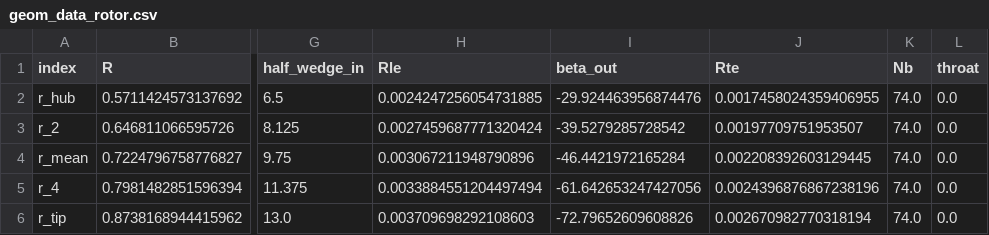
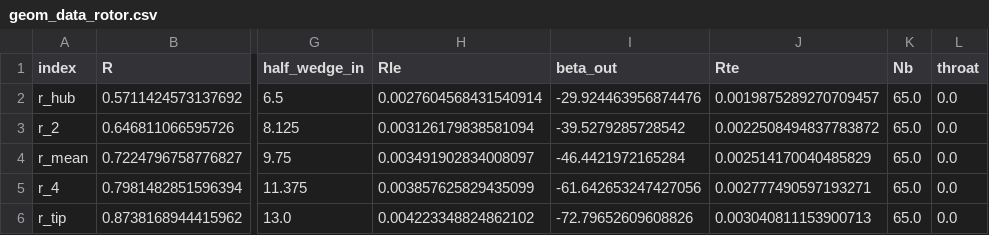
Before and after one commit to plewciozaur34/praca_inzynierska, a CSV file: data/csv/geom_data_rotor.csv, drawn as a sheet; only a part is shown, gaps mark what is left out; the diff names each change by its address in the sheet, - before the commit and + after, or states it on an @@ line.

```diff
--- a/data/csv/geom_data_rotor.csv
+++ b/data/csv/geom_data_rotor.csv
-H2 (Rle): 0.0024247256054731885
+H2 (Rle): 0.0027604568431540914
-J2 (Rte): 0.0017458024359406955
+J2 (Rte): 0.0019875289270709457
-K2:K6 (Nb): 74.0
+K2:K6 (Nb): 65.0
-H3 (Rle): 0.0027459687771320424
+H3 (Rle): 0.003126179838581094
-J3 (Rte): 0.00197709751953507
+J3 (Rte): 0.0022508494837783872
-H4 (Rle): 0.003067211948790896
+H4 (Rle): 0.003491902834008097
-J4 (Rte): 0.002208392603129445
+J4 (Rte): 0.002514170040485829
-H5 (Rle): 0.0033884551204497494
+H5 (Rle): 0.003857625829435099
-J5 (Rte): 0.0024396876867238196
+J5 (Rte): 0.002777490597193271
-H6 (Rle): 0.003709698292108603
+H6 (Rle): 0.004223348824862102
-J6 (Rte): 0.002670982770318194
+J6 (Rte): 0.003040811153900713
```
Also changed, not shown: data/csv/geometry_dep_params.csv, 14 other files.
